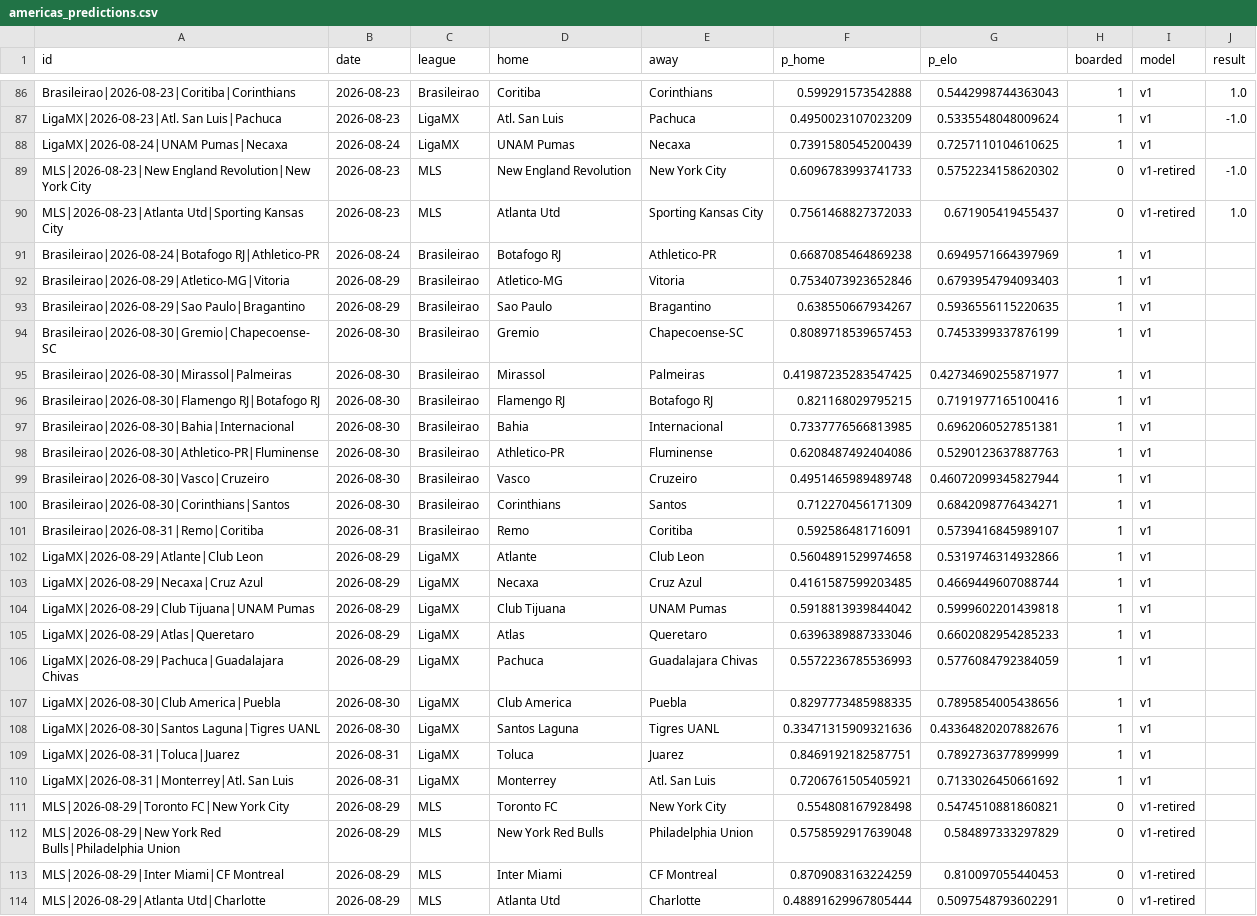
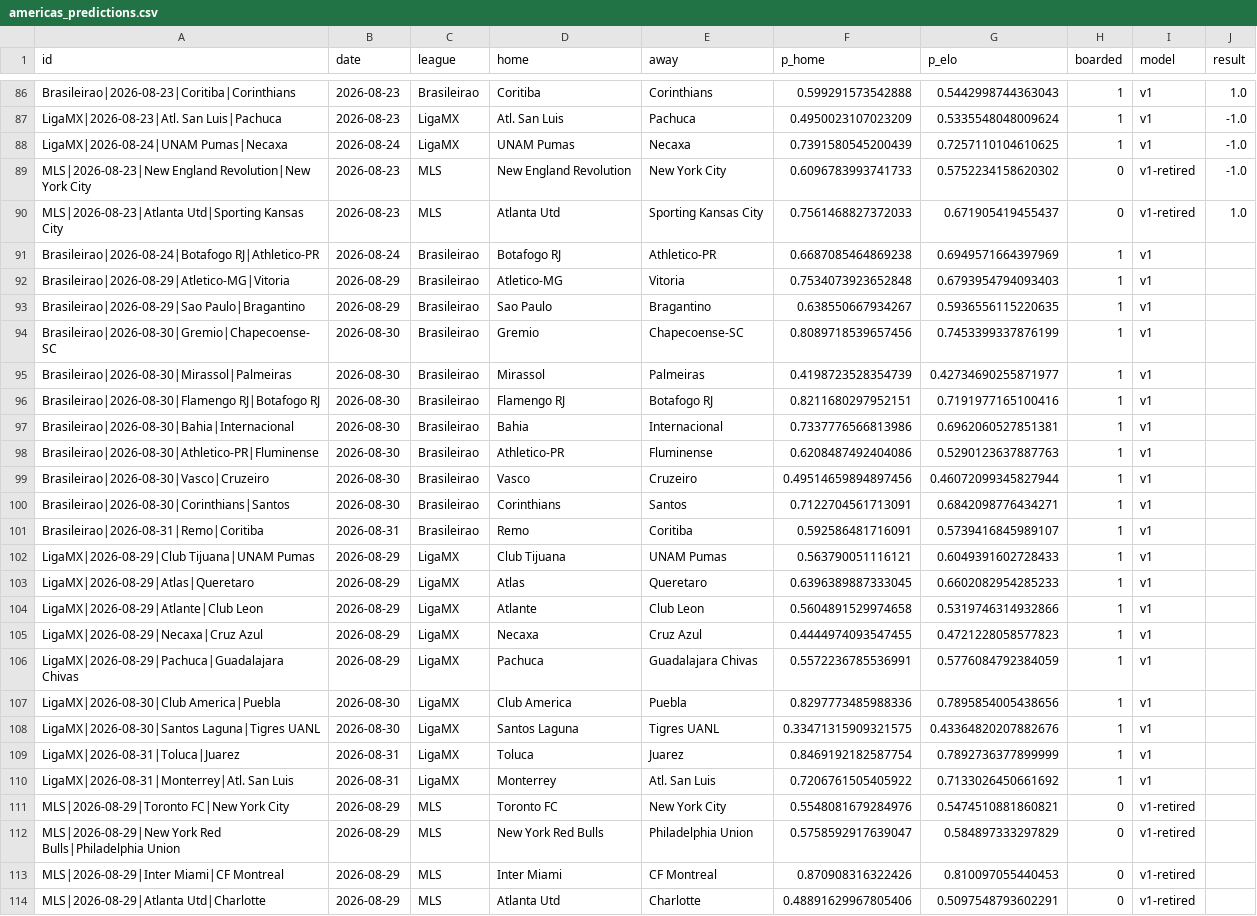
Before and after one commit to azcal/mbm-soccer, a CSV file: logs/americas_predictions.csv, drawn as a sheet; only a part is shown, gaps mark what is left out; removed rows and columns are numbered as before the commit, all else as after; the diff covers the shown part only; the diff names each change by its address in the sheet, - before the commit and + after, or states it on an @@ line.

```diff
--- a/logs/americas_predictions.csv
+++ b/logs/americas_predictions.csv
-J88 (result): (empty)
+J88 (result): -1.0
-F92 (p_home): 0.7534073923652846
+F92 (p_home): 0.7534073923652848
-F94 (p_home): 0.8089718539657453
+F94 (p_home): 0.8089718539657456
-F95 (p_home): 0.41987235283547425
+F95 (p_home): 0.4198723528354739
-F96 (p_home): 0.821168029795215
+F96 (p_home): 0.8211680297952151
-F97 (p_home): 0.7337776566813985
+F97 (p_home): 0.7337776566813986
-F99 (p_home): 0.4951465989489748
+F99 (p_home): 0.49514659894897456
-F100 (p_home): 0.712270456171309
+F100 (p_home): 0.7122704561713091
+row 102: LigaMX|2026-08-29|Club Tijuana|UNAM Pumas | 2026-08-29 | LigaMX | Club Tijuana | UNAM Pumas | 0.563790051116121 | 0.6049391602728433 | 1 | v1
+row 103: LigaMX|2026-08-29|Atlas|Queretaro | 2026-08-29 | LigaMX | Atlas | Queretaro | 0.6396389887333045 | 0.6602082954285233 | 1 | v1
-F105 (p_home): 0.4161587599203485
+F105 (p_home): 0.4444974093547455
-G105 (p_elo): 0.4669449607088744
+G105 (p_elo): 0.4721228058577823
-row 104: LigaMX|2026-08-29|Club Tijuana|UNAM Pumas | 2026-08-29 | LigaMX | Club Tijuana | UNAM Pumas | 0.5918813939844042 | 0.5999602201439818 | 1 | v1
-row 105: LigaMX|2026-08-29|Atlas|Queretaro | 2026-08-29 | LigaMX | Atlas | Queretaro | 0.6396389887333046 | 0.6602082954285233 | 1 | v1
-F106 (p_home): 0.5572236785536993
+F106 (p_home): 0.5572236785536991
-F107 (p_home): 0.8297773485988335
+F107 (p_home): 0.8297773485988336
-F108 (p_home): 0.33471315909321636
+F108 (p_home): 0.33471315909321575
-F109 (p_home): 0.8469192182587751
+F109 (p_home): 0.8469192182587754
-F110 (p_home): 0.7206761505405921
+F110 (p_home): 0.7206761505405922
-F111 (p_home): 0.554808167928498
+F111 (p_home): 0.5548081679284976
-F112 (p_home): 0.5758592917639048
+F112 (p_home): 0.5758592917639047
-F113 (p_home): 0.8709083163224259
+F113 (p_home): 0.870908316322426
-F114 (p_home): 0.48891629967805444
+F114 (p_home): 0.48891629967805406
```
Also changed, not shown: 7 edited cells elsewhere in this file, data/americas_matches.csv, logs/predictions.csv, 3 other files.
